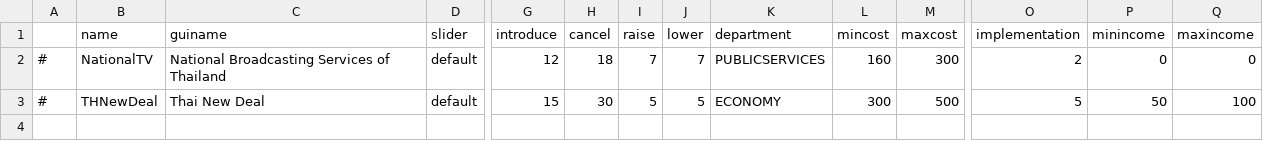
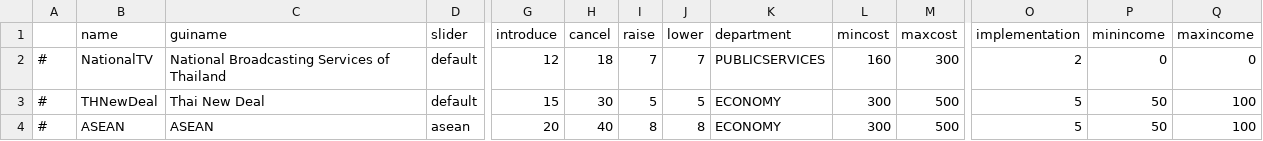
Before and after one commit to junior492/democracy3-thailand, a CSV file: data/simulation/policies.csv, drawn as a sheet; only a part is shown, gaps mark what is left out; rows hold the shown columns only; the diff names each change by its address in the sheet, - before the commit and + after, or states it on an @@ line.

Commit message:
Version 0.1
- Added 3 new policies
- Change folder name to "Thailand"

```diff
--- a/data/simulation/policies.csv
+++ b/data/simulation/policies.csv
+row 4: # | ASEAN | ASEAN | asean | 20 | 40 | 8 | 8 | ECONOMY | 300 | 500 | 5 | 50 | 100
```
Also changed, not shown: 7 other files.
